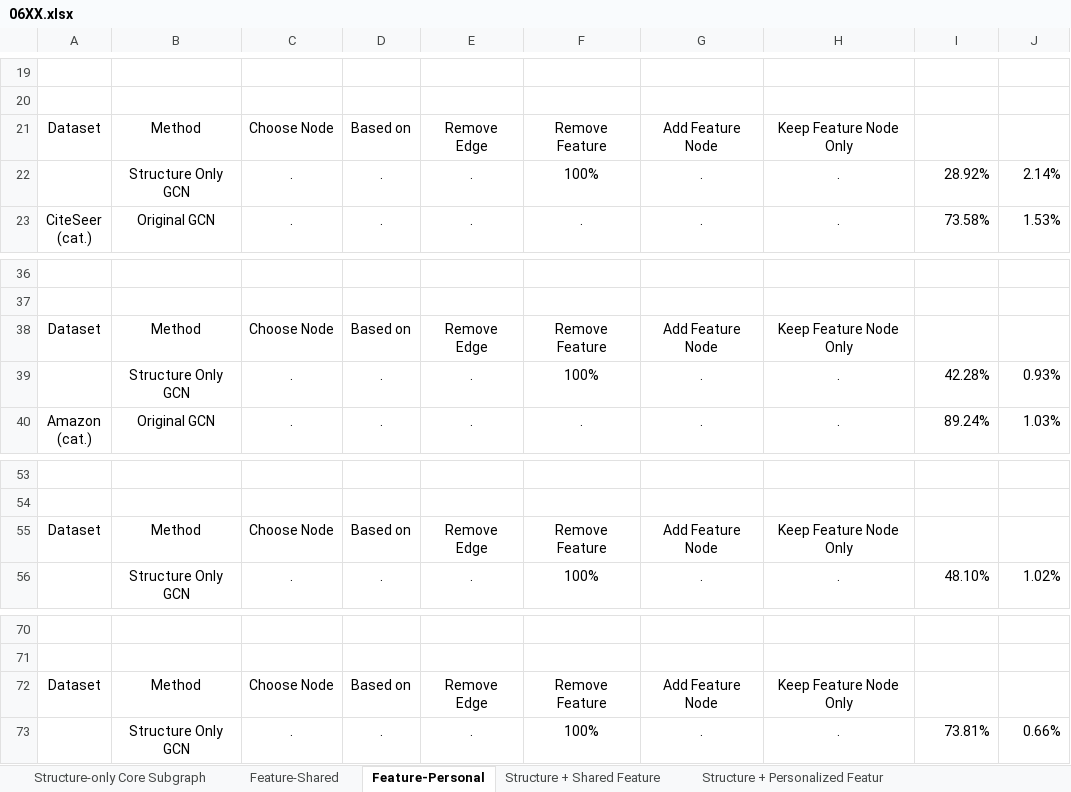
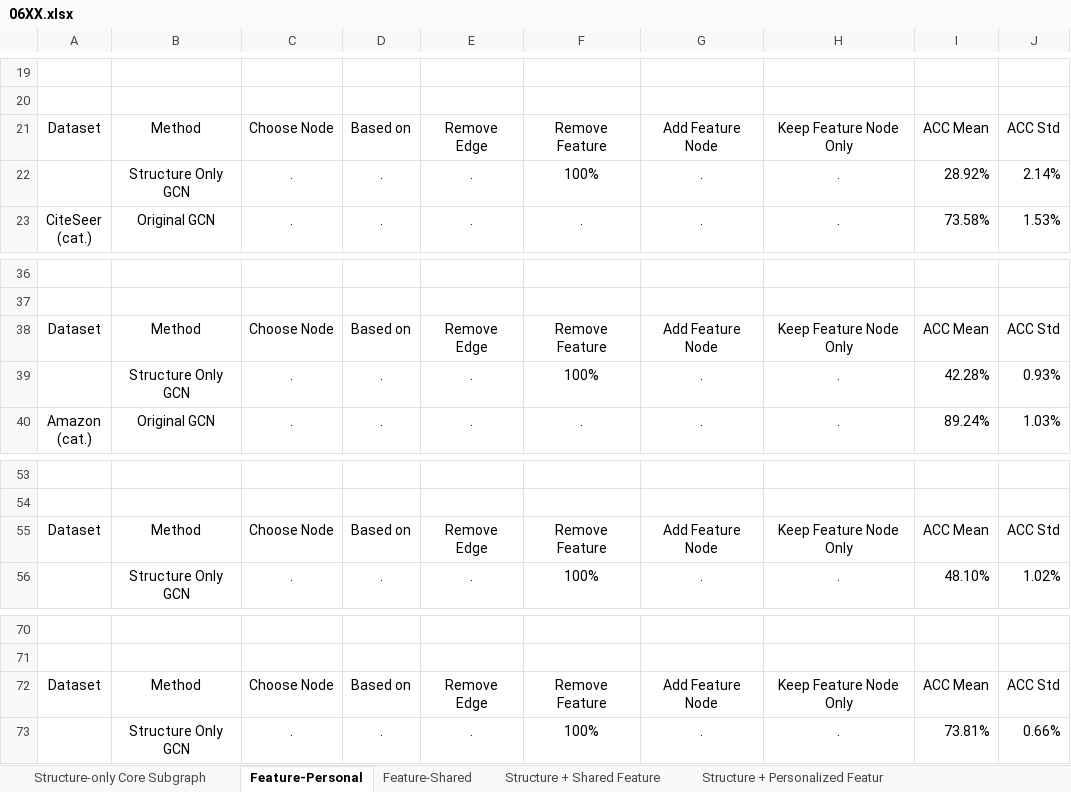
Before and after one commit to edogawa-liang/113-2_Research, an Excel workbook: Final Result/06XX.xlsx, sheet Feature-Personal, drawn as a sheet; only a part is shown, gaps mark what is left out; values as stored, in another font and other column widths than the file's, no borders; the diff names each change by its address in the sheet, - before the commit and + after, or states it on an @@ line.

```diff
--- a/Final Result/06XX.xlsx (sheet Feature-Personal)
+++ b/Final Result/06XX.xlsx (sheet Feature-Personal)
@@ sheet tab order changed: Structure-only Core Subgraph | Feature-Personal | Feature-Shared | Structure + Shared Feature | Structure + Personalized Featur @@
-I21: (empty)
+I21: ACC Mean
-J21: (empty)
+J21: ACC Std
-I38: (empty)
+I38: ACC Mean
-J38: (empty)
+J38: ACC Std
-I55: (empty)
+I55: ACC Mean
-J55: (empty)
+J55: ACC Std
-I72: (empty)
+I72: ACC Mean
-J72: (empty)
+J72: ACC Std
```
Also changed, not shown: 1 other file.
